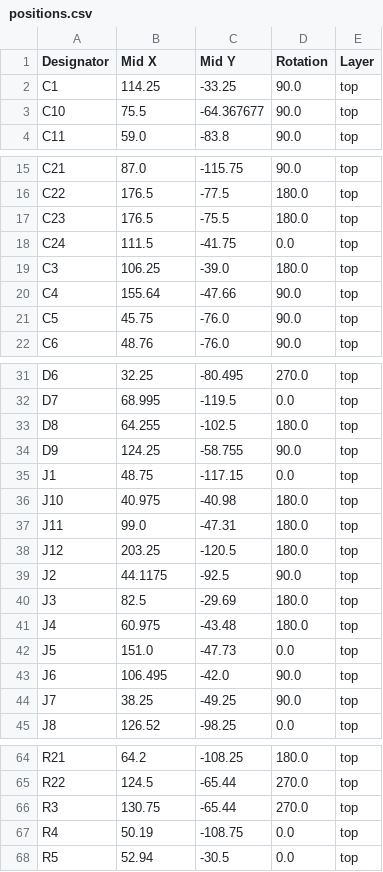
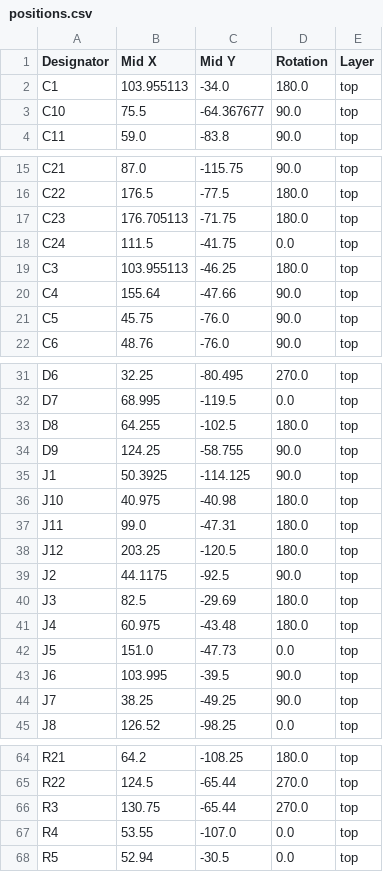
Before and after one commit to sneakylizard123-4/mesh_rack, a CSV file: kicad/production/positions.csv, drawn as a sheet; only a part is shown, gaps mark what is left out.

```diff
--- a/kicad/production/positions.csv
+++ b/kicad/production/positions.csv
@@ -1,3 +1,3 @@
 Designator,Mid X,Mid Y,Rotation,Layer
-C1,114.25,-33.25,90.0,top
+C1,103.955113,-34.0,180.0,top
 C10,75.5,-64.367677,90.0,top
@@ -16,5 +16,5 @@ C21,87.0,-115.75,90.0,top
 C22,176.5,-77.5,180.0,top
-C23,176.5,-75.5,180.0,top
+C23,176.705113,-71.75,180.0,top
 C24,111.5,-41.75,0.0,top
-C3,106.25,-39.0,180.0,top
+C3,103.955113,-46.25,180.0,top
 C4,155.64,-47.66,90.0,top
@@ -34,3 +34,3 @@ D8,64.255,-102.5,180.0,top
 D9,124.25,-58.755,90.0,top
-J1,48.75,-117.15,0.0,top
+J1,50.3925,-114.125,90.0,top
 J10,40.975,-40.98,180.0,top
@@ -42,3 +42,3 @@ J4,60.975,-43.48,180.0,top
 J5,151.0,-47.73,0.0,top
-J6,106.495,-42.0,90.0,top
+J6,103.995,-39.5,90.0,top
 J7,38.25,-49.25,90.0,top
@@ -66,3 +66,3 @@ R22,124.5,-65.44,270.0,top
 R3,130.75,-65.44,270.0,top
-R4,50.19,-108.75,0.0,top
+R4,53.55,-107.0,0.0,top
 R5,52.94,-30.5,0.0,top
```
Also changed, not shown: kicad/production/bom.csv, 21 other files.
